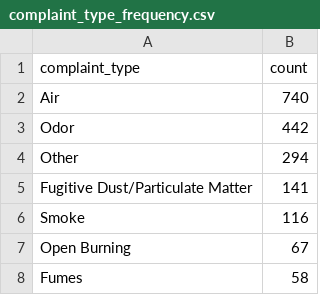
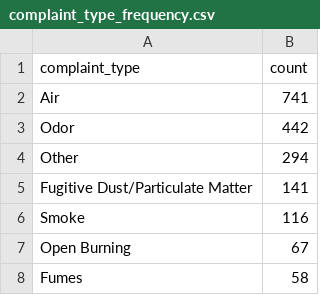
Before and after one commit to david-a-weisz/live-nicar-pipeline, a CSV file: exported_data/complaint_type_frequency.csv, drawn as a sheet; only a part is shown.

```diff
--- a/exported_data/complaint_type_frequency.csv
+++ b/exported_data/complaint_type_frequency.csv
@@ -1,3 +1,3 @@
 complaint_type,count
-Air,740
+Air,741
 Odor,442
```
Also changed, not shown: exported_data/all_complaints.csv, exported_data/county_frequency.csv, 1 other file.
